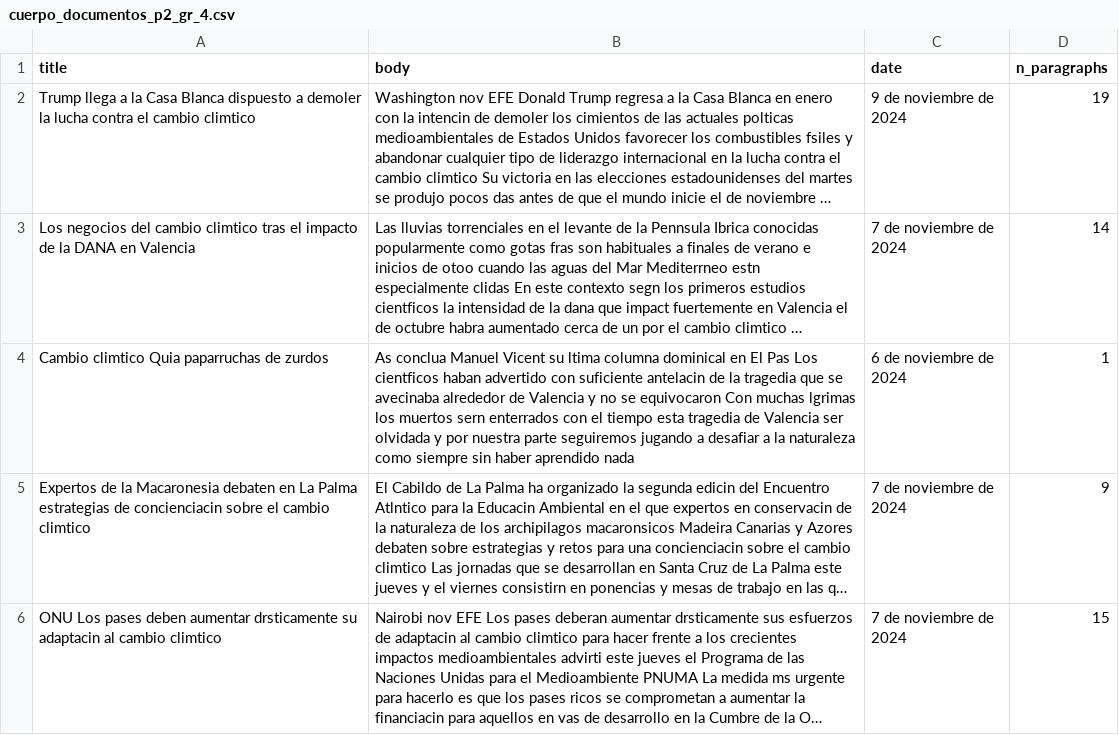
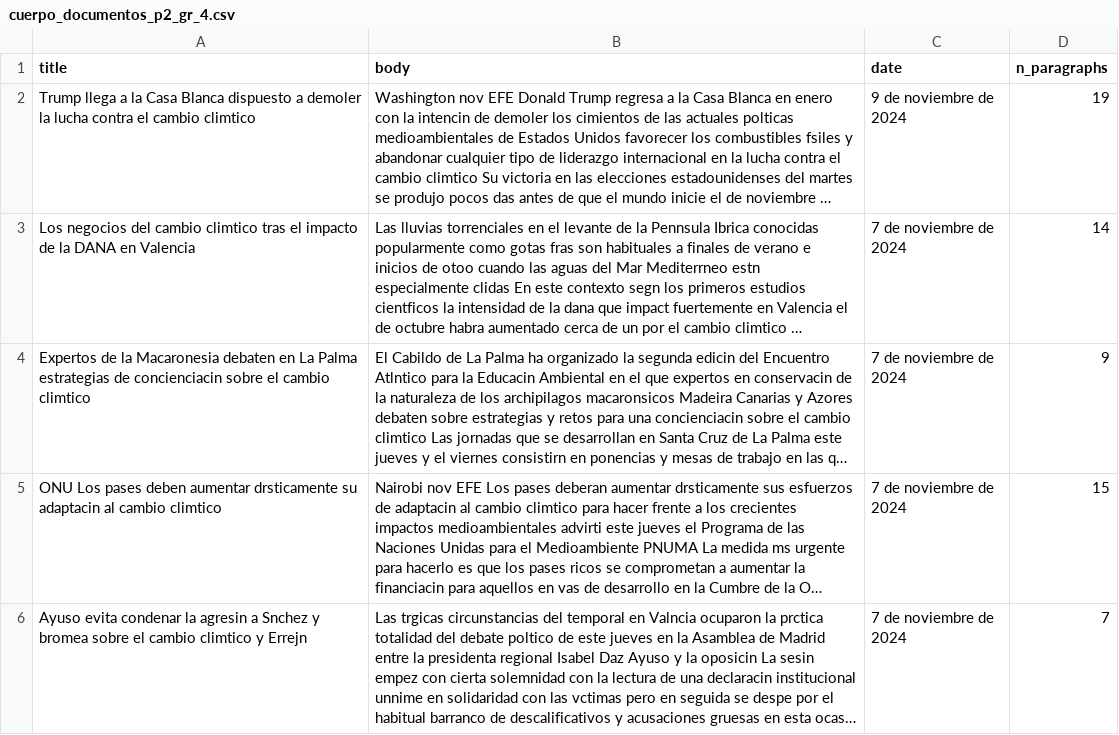
Before and after one commit to Tokherd/Repositorio_IMA_357_2024_2_4, a CSV file: cuerpo_documentos_p2_gr_4.csv, drawn as a sheet; only a part is shown; the shorter side is filled out with more unchanged rows; long unchanged cells end in …; removed rows and columns are numbered as before the commit, all else as after; the diff covers the shown part only; the diff names each change by its address in the sheet, - before the commit and + after, or states it on an @@ line.

Commit message:
Add files via upload

```diff
--- a/cuerpo_documentos_p2_gr_4.csv
+++ b/cuerpo_documentos_p2_gr_4.csv
-row 4: Cambio climtico Quia paparruchas de zurdos | As conclua Manuel Vicent su ltima columna dominical en El Pas Los cientficos haban advertido con suficiente antelacin de la tragedia que se avecinaba alrededor de Valencia y no se equivocaron Con muchas lgrimas los muertos sern enterrados con el tiempo esta tragedia de Valencia ser olvidada y por nuestra parte seguiremos jugando a desafiar a la naturaleza como siempre sin haber aprendido nada | 6 de noviembre de 2024 | 1
```
Also changed, not shown: 1 added row elsewhere in this file.
